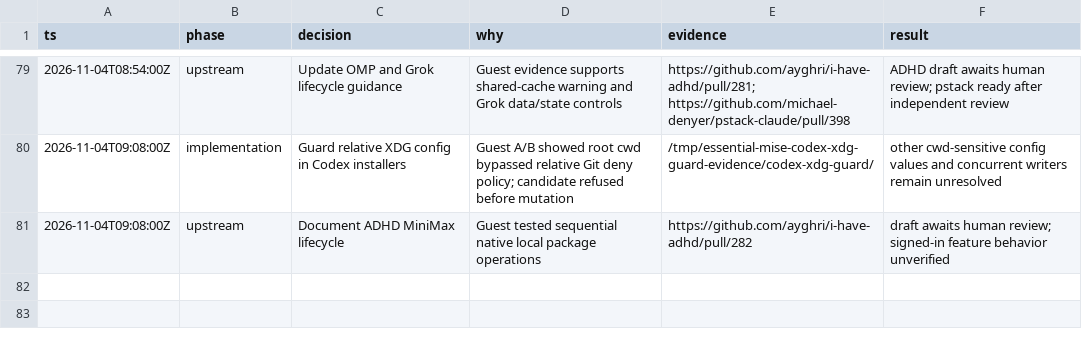
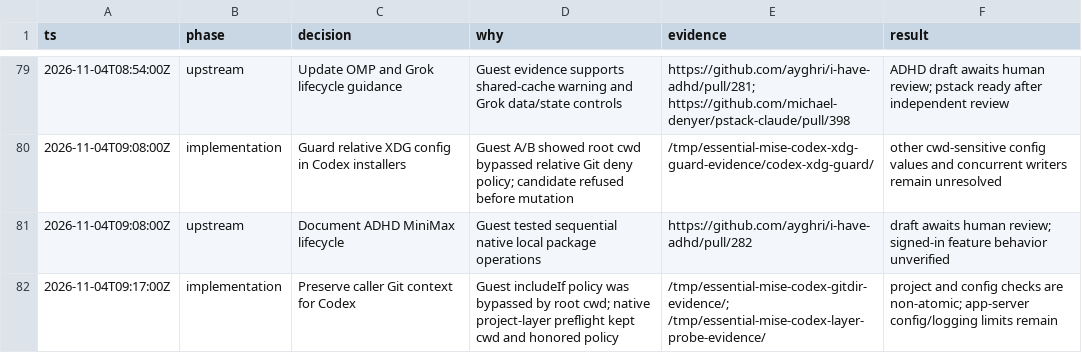
Before and after one commit to donbeave/essential-mise, a TSV file: .audit/plugin-compatibility.tsv, drawn as a sheet; only a part is shown, gaps mark what is left out.

```diff
--- a/.audit/plugin-compatibility.tsv
+++ b/.audit/plugin-compatibility.tsv
@@ -81 +81,2 @@ ts	phase	decision	why	evidence	result
 2026-11-04T09:08:00Z	upstream	Document ADHD MiniMax lifecycle	Guest tested sequential native local package operations	https://github.com/ayghri/i-have-adhd/pull/282	draft awaits human review; signed-in feature behavior unverified
+2026-11-04T09:17:00Z	implementation	Preserve caller Git context for Codex	Guest includeIf policy was bypassed by root cwd; native project-layer preflight kept cwd and honored policy	/tmp/essential-mise-codex-gitdir-evidence/; /tmp/essential-mise-codex-layer-probe-evidence/	project and config checks are non-atomic; app-server config/logging limits remain
```
Also changed, not shown: 5 other files.
